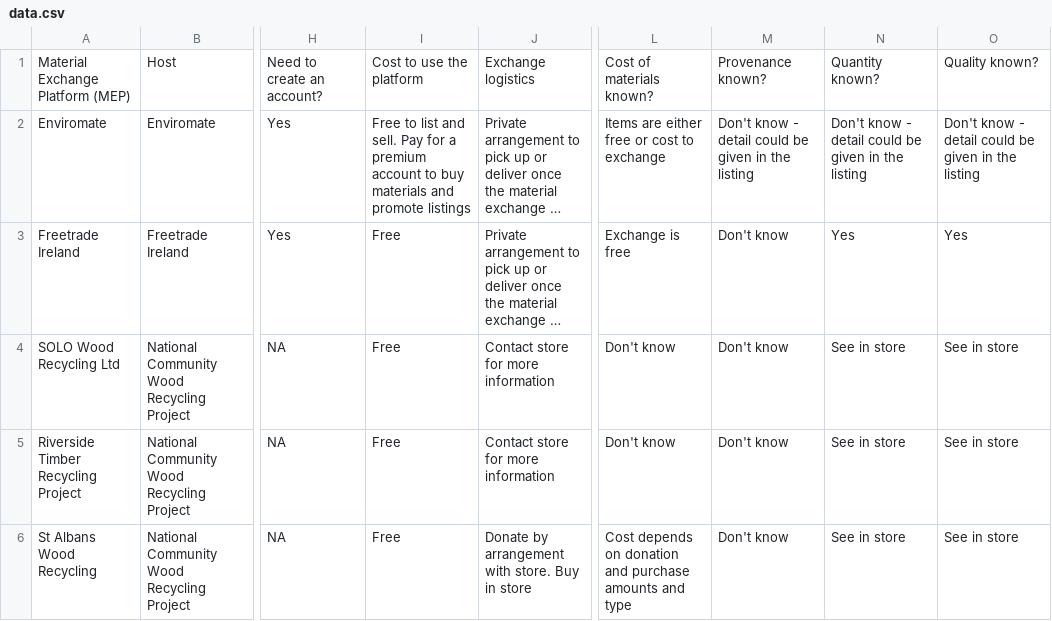
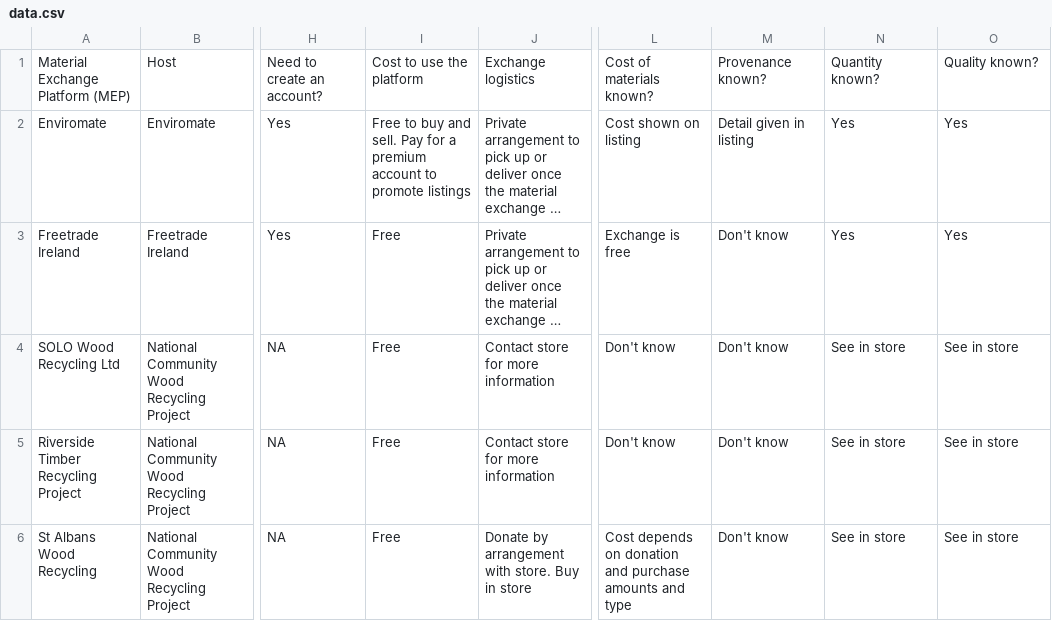
Before and after one commit to ActionSustainability/sustainabilitytool-maps, a CSV file: src/mep/data.csv, drawn as a sheet; only a part is shown, gaps mark what is left out; long unchanged cells end in …; the diff names each change by its address in the sheet, - before the commit and + after, or states it on an @@ line.

Commit message:
updated enviromate to include cost and provenance

```diff
--- a/src/mep/data.csv
+++ b/src/mep/data.csv
-I2: Free to list and sell. Pay for a premium account to buy materials and promote listings
+I2: Free to buy and sell. Pay for a premium account to promote listings
-L2: Items are either free or cost to exchange
+L2: Cost shown on listing
-M2: Don't know - detail could be given in the listing
+M2: Detail given in listing
-N2: Don't know - detail could be given in the listing
+N2: Yes
-O2: Don't know - detail could be given in the listing
+O2: Yes
```
